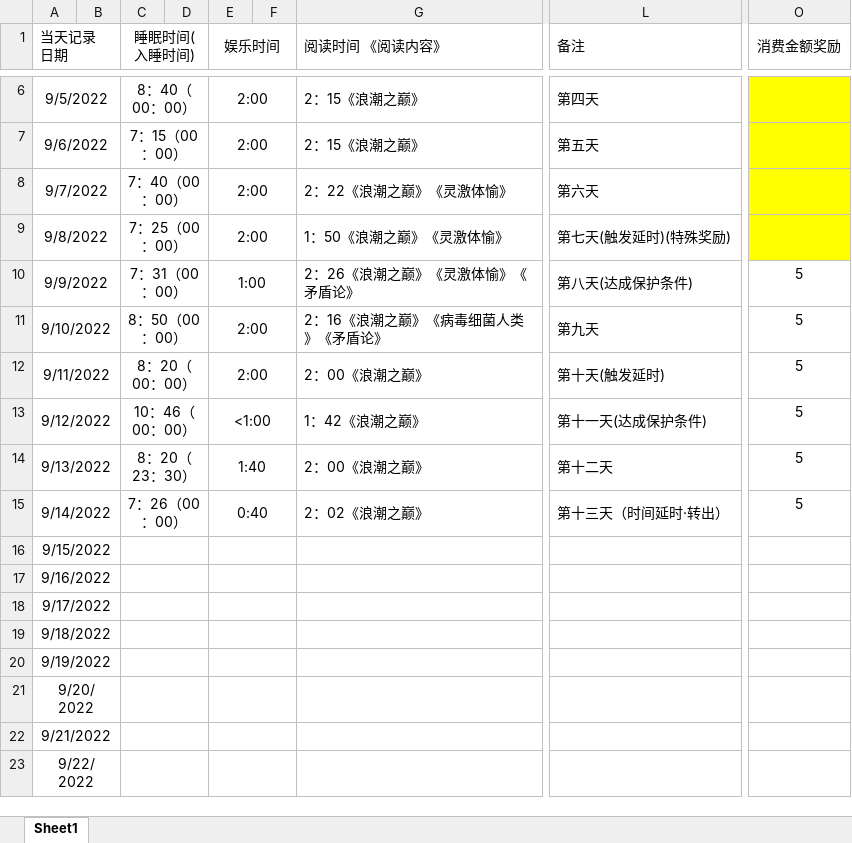
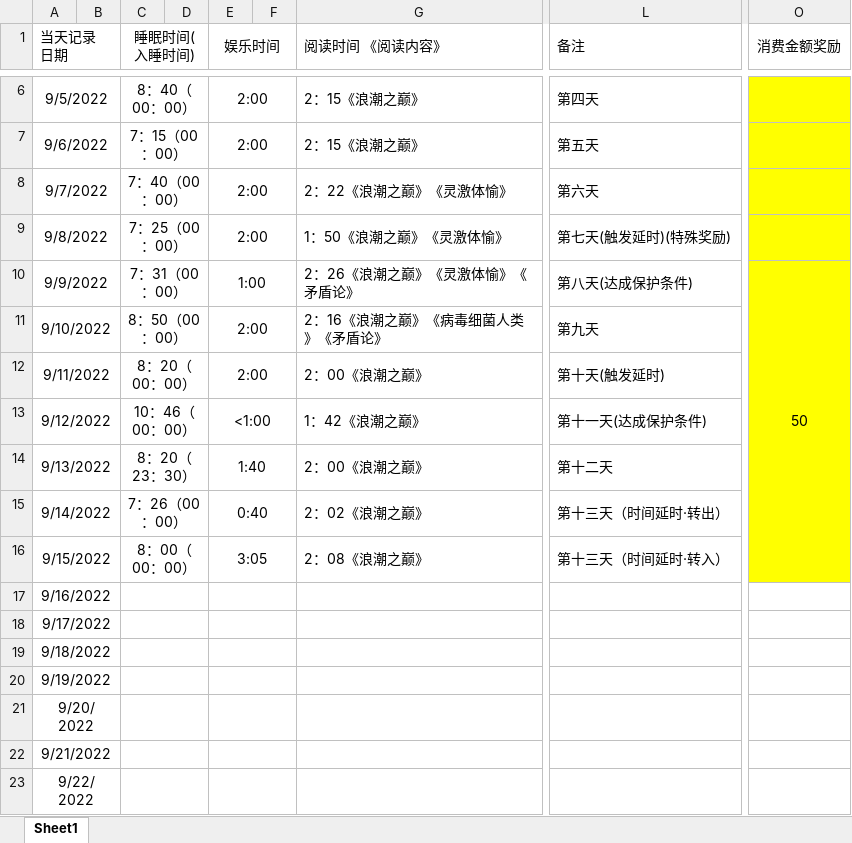
Before and after one commit to Heyoyong/Game_life, an Excel workbook: HYY/每日记录.xlsx, sheet Sheet1, drawn as a sheet; only a part is shown, gaps mark what is left out; values as stored, in another font and other column widths than the file's, no borders; the diff names each change by its address in the sheet, - before the commit and + after, or states it on an @@ line.

```diff
--- a/HYY/每日记录.xlsx (sheet Sheet1)
+++ b/HYY/每日记录.xlsx (sheet Sheet1)
-O10 (消费金额奖励): 5
+O10 (消费金额奖励): 50
-O10:O16 fill: none
+O10:O16 fill: #FFFF00
+O10:O16 merged
-O11:O15 (消费金额奖励): 5
+O11:O15 (消费金额奖励): (empty)
-C16 (睡眠时间(入睡时间)): (empty)
+C16 (睡眠时间(入睡时间)): 8：00（00：00）
-E16 (娱乐时间): (empty)
+E16 (娱乐时间): 3:05
-G16 (阅读时间 《阅读内容》): (empty)
+G16 (阅读时间 《阅读内容》): 2：08《浪潮之巅》
-L16 (备注): (empty)
+L16 (备注): 第十三天（时间延时·转入）
```
Also changed, not shown: 3 other files.
